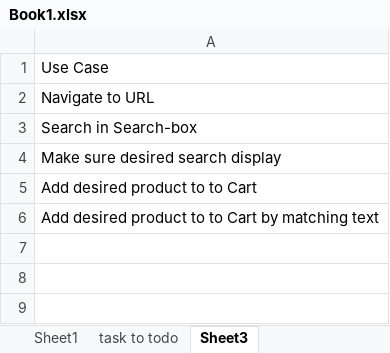
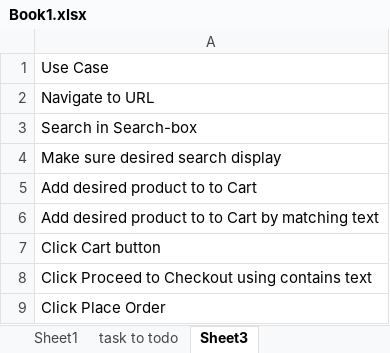
Before and after one commit to smajumdar927/CY-Automation, an Excel workbook: Book1.xlsx, sheet Sheet3, drawn as a sheet; values as stored, in another font and other column widths than the file's, no borders; the diff names each change by its address in the sheet, - before the commit and + after, or states it on an @@ line.

```diff
--- a/Book1.xlsx (sheet Sheet3)
+++ b/Book1.xlsx (sheet Sheet3)
+row 7: Click Cart button
+row 8: Click Proceed to Checkout using contains text
+row 9: Click Place Order
```
Also changed, not shown: sheet Sheet1, 2 other files.
